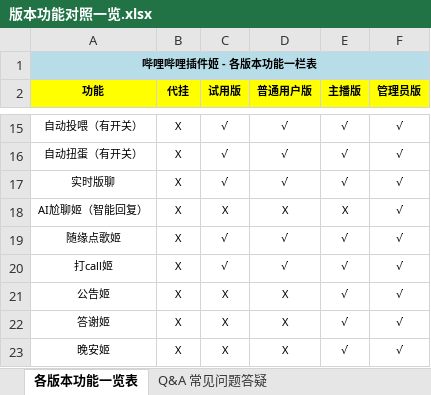
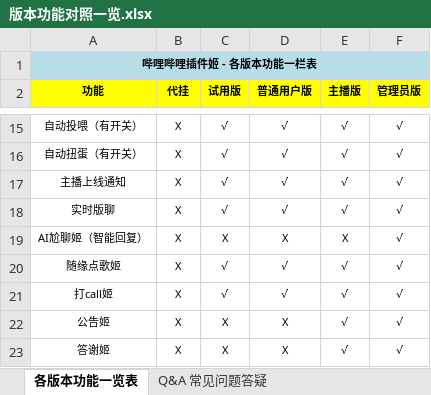
Before and after one commit to EXP-Codes/bilibili-plugin, an Excel workbook: doc/版本功能对照一览.xlsx, sheet 各版本功能一览表, drawn as a sheet; only a part is shown, gaps mark what is left out; the shorter side is filled out with more unchanged rows; values as stored, in another font and other column widths than the file's, no borders; the diff names each change by its address in the sheet, - before the commit and + after, or states it on an @@ line.

```diff
--- a/doc/版本功能对照一览.xlsx (sheet 各版本功能一览表)
+++ b/doc/版本功能对照一览.xlsx (sheet 各版本功能一览表)
+row 17: 主播上线通知 | X | √ | √ | √ | √
```
Also changed, not shown: sheet Q&A 常见问题答疑, 4 other files.
